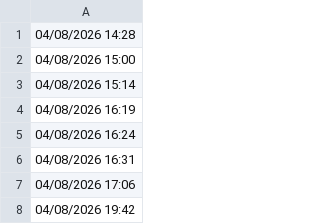
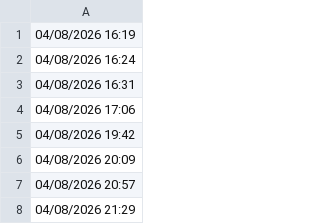
Before and after one commit to lethanhtannhat/wangling10thang4, a CSV file: time.csv, drawn as a sheet; only a part is shown; the shorter side is filled out with more unchanged rows.

```diff
--- a/time.csv
+++ b/time.csv
@@ -1,4 +1 @@
-04/08/2026 14:28
-04/08/2026 15:00
-04/08/2026 15:14
 04/08/2026 16:19
```
Also changed, not shown: 1 other file.
